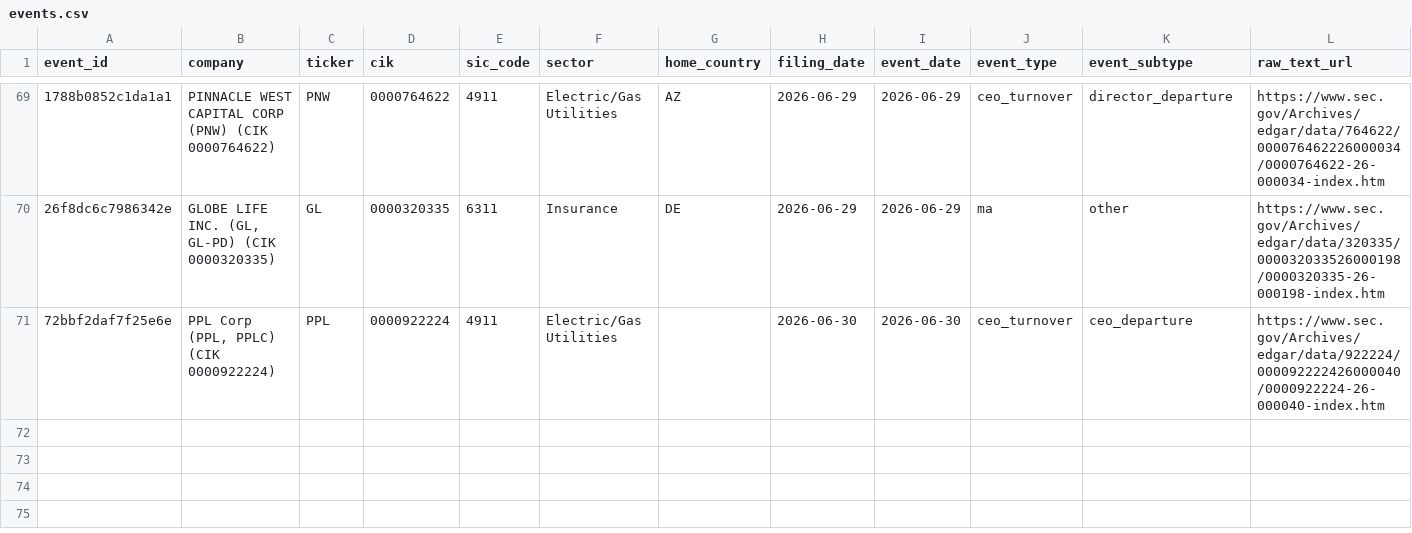
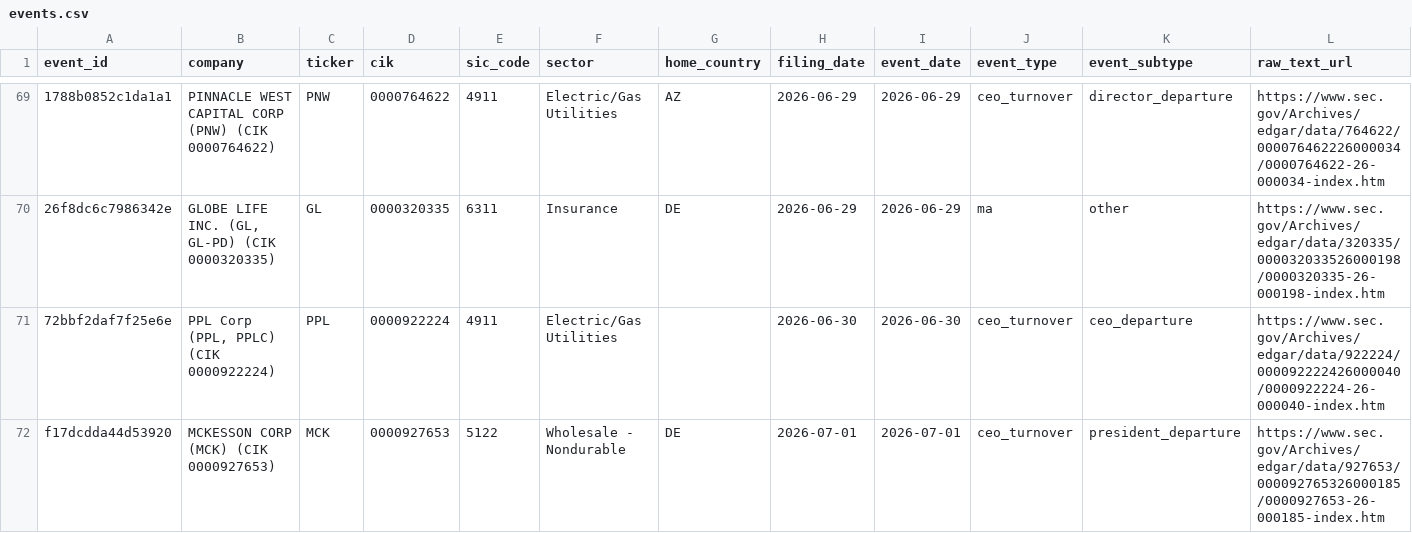
Before and after one commit to Arthurliangli/strategic-event-tracker, a CSV file: data/events/events.csv, drawn as a sheet; only a part is shown, gaps mark what is left out; rows hold the shown columns only; the diff names each change by its address in the sheet, - before the commit and + after, or states it on an @@ line.

Commit message:
predict: 2026-07-01 14:42 UTC — auto-update events & predictions

```diff
--- a/data/events/events.csv
+++ b/data/events/events.csv
+row 72: f17dcdda44d53920 | MCKESSON CORP (MCK) (CIK 0000927653) | MCK | 0000927653 | 5122 | Wholesale - Nondurable | DE | 2026-07-01 | 2026-07-01 | ceo_turnover | president_departure | https://www.sec.gov/Archives/edgar/data/927653/000092765326000185/0000927653-26-000185-index.htm
```
Also changed, not shown: data/predictions/predictions.csv.
